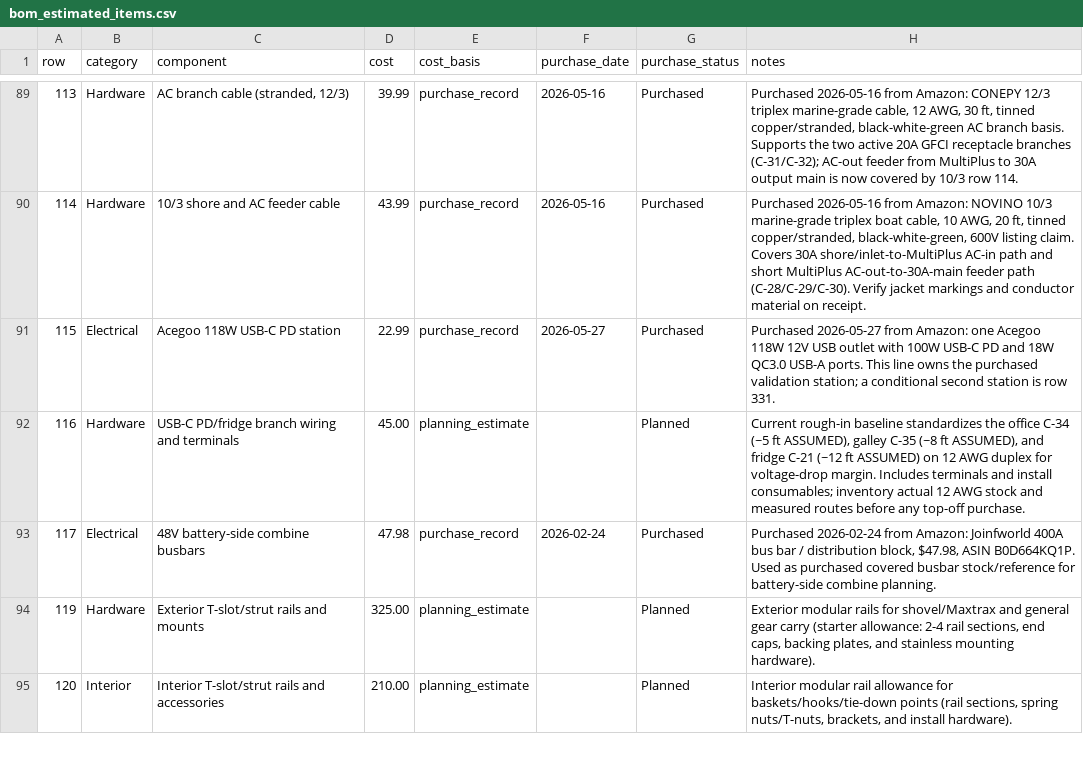
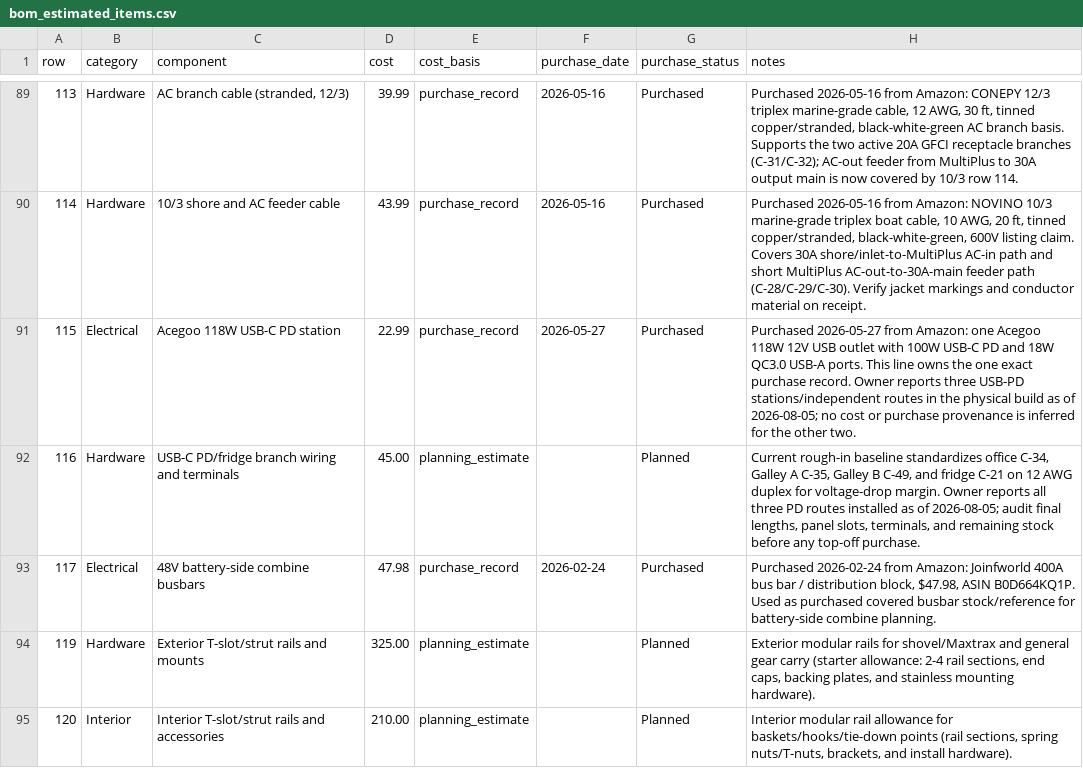
Before and after one commit to DataDaneDev/HiatusBuild, a CSV file: bom/bom_estimated_items.csv, drawn as a sheet; only a part is shown, gaps mark what is left out.

```diff
--- a/bom/bom_estimated_items.csv
+++ b/bom/bom_estimated_items.csv
@@ -90,4 +90,4 @@
 "114","Hardware","10/3 shore and AC feeder cable","43.99","purchase_record","2026-05-16","Purchased","Purchased 2026-05-16 from Amazon: NOVINO 10/3 marine-grade triplex boat cable, 10 AWG, 20 ft, tinned copper/stranded, black-white-green, 600V listing claim. Covers 30A shore/inlet-to-MultiPlus AC-in path and short MultiPlus AC-out-to-30A-main feeder path (C-28/C-29/C-30). Verify jacket markings and conductor material on receipt."
-"115","Electrical","Acegoo 118W USB-C PD station","22.99","purchase_record","2026-05-27","Purchased","Purchased 2026-05-27 from Amazon: one Acegoo 118W 12V USB outlet with 100W USB-C PD and 18W QC3.0 USB-A ports. This line owns the purchased validation station; a conditional second station is row 331."
-"116","Hardware","USB-C PD/fridge branch wiring and terminals","45.00","planning_estimate","","Planned","Current rough-in baseline standardizes the office C-34 (~5 ft ASSUMED), galley C-35 (~8 ft ASSUMED), and fridge C-21 (~12 ft ASSUMED) on 12 AWG duplex for voltage-drop margin. Includes terminals and install consumables; inventory actual 12 AWG stock and measured routes before any top-off purchase."
+"115","Electrical","Acegoo 118W USB-C PD station","22.99","purchase_record","2026-05-27","Purchased","Purchased 2026-05-27 from Amazon: one Acegoo 118W 12V USB outlet with 100W USB-C PD and 18W QC3.0 USB-A ports. This line owns the one exact purchase record. Owner reports three USB-PD stations/independent routes in the physical build as of 2026-08-05; no cost or purchase provenance is inferred for the other two."
+"116","Hardware","USB-C PD/fridge branch wiring and terminals","45.00","planning_estimate","","Planned","Current rough-in baseline standardizes office C-34, Galley A C-35, Galley B C-49, and fridge C-21 on 12 AWG duplex for voltage-drop margin. Owner reports all three PD routes installed as of 2026-08-05; audit final lengths, panel slots, terminals, and remaining stock before any top-off purchase."
 "117","Electrical","48V battery-side combine busbars","47.98","purchase_record","2026-02-24","Purchased","Purchased 2026-02-24 from Amazon: Joinfworld 400A bus bar / distribution block, $47.98, ASIN B0D664KQ1P. Used as purchased covered busbar stock/reference for battery-side combine planning."
```
Also changed, not shown: bom/bom_inactive_items.csv, 22 other files.
